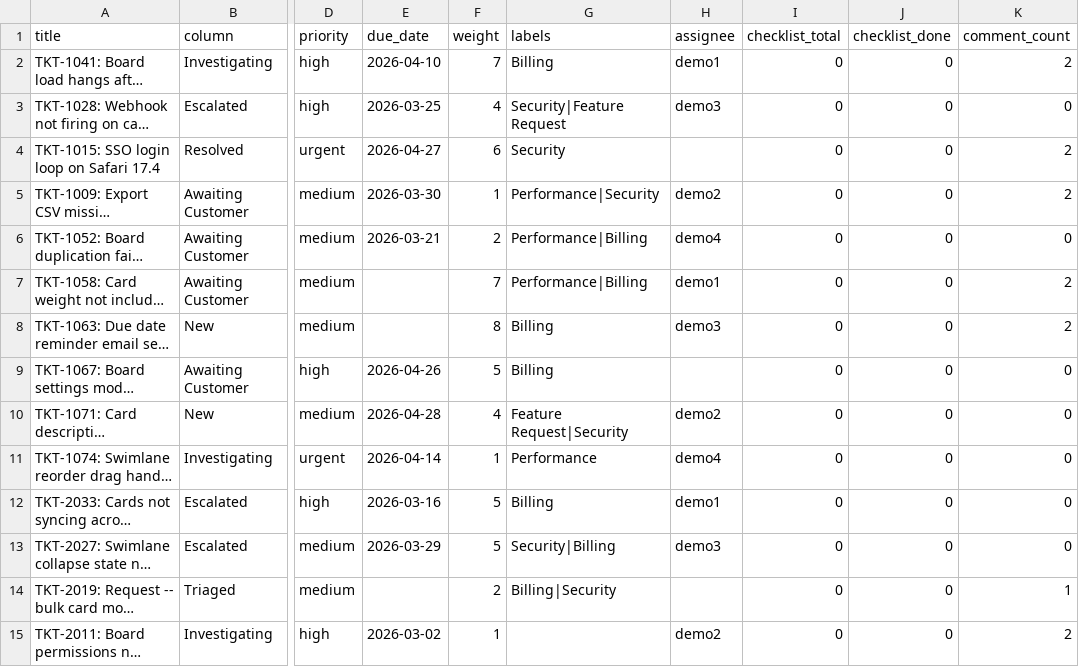
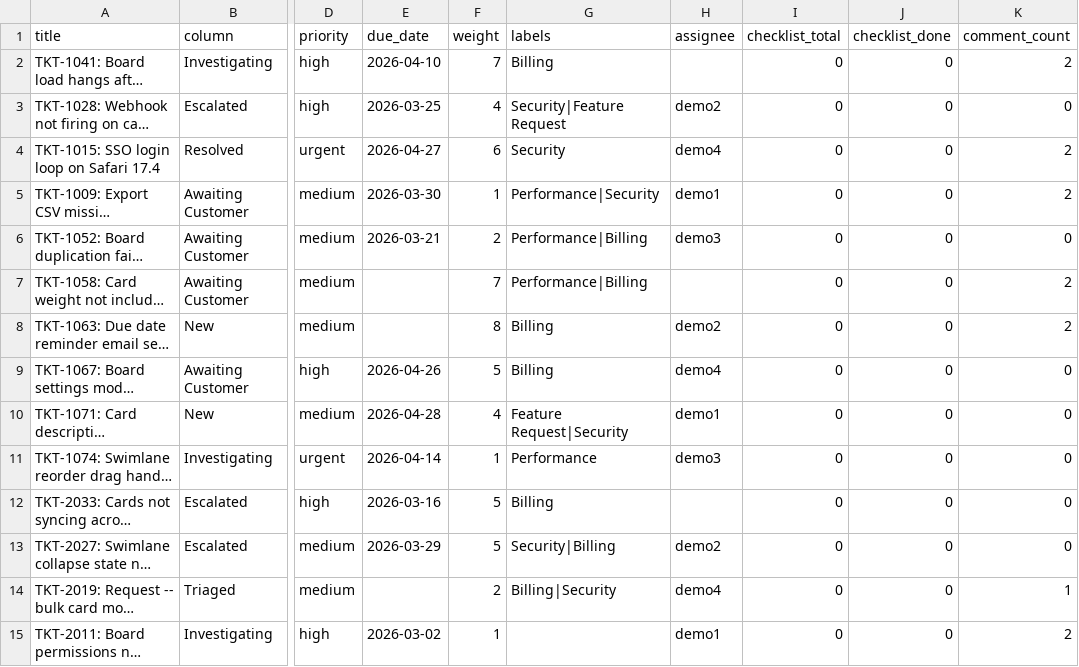
Before and after one commit to visiban/visiban, a CSV file: sample-boards/customer_support.csv, drawn as a sheet; only a part is shown, gaps mark what is left out; long unchanged cells end in …; the diff covers the shown part only; the diff names each change by its address in the sheet, - before the commit and + after, or states it on an @@ line.

```diff
--- a/sample-boards/customer_support.csv
+++ b/sample-boards/customer_support.csv
-H2 (assignee): demo1
+H2 (assignee): (empty)
-H3 (assignee): demo3
+H3 (assignee): demo2
-H4 (assignee): (empty)
+H4 (assignee): demo4
-H5 (assignee): demo2
+H5 (assignee): demo1
-H6 (assignee): demo4
+H6 (assignee): demo3
-H7 (assignee): demo1
+H7 (assignee): (empty)
-H8 (assignee): demo3
+H8 (assignee): demo2
-H9 (assignee): (empty)
+H9 (assignee): demo4
-H10 (assignee): demo2
+H10 (assignee): demo1
-H11 (assignee): demo4
+H11 (assignee): demo3
-H12 (assignee): demo1
+H12 (assignee): (empty)
-H13 (assignee): demo3
+H13 (assignee): demo2
-H14 (assignee): (empty)
+H14 (assignee): demo4
-H15 (assignee): demo2
+H15 (assignee): demo1
```
Also changed, not shown: 96 edited cells elsewhere in this file, sample-boards/content_production.csv, sample-boards/customer_success.csv, 19 other files.
